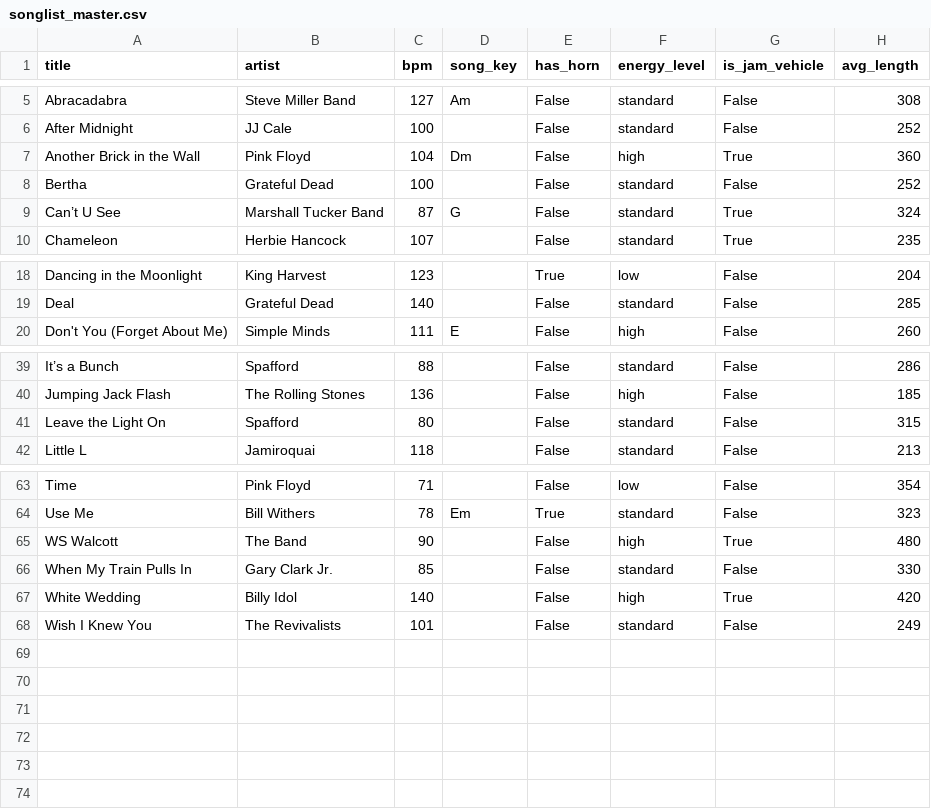
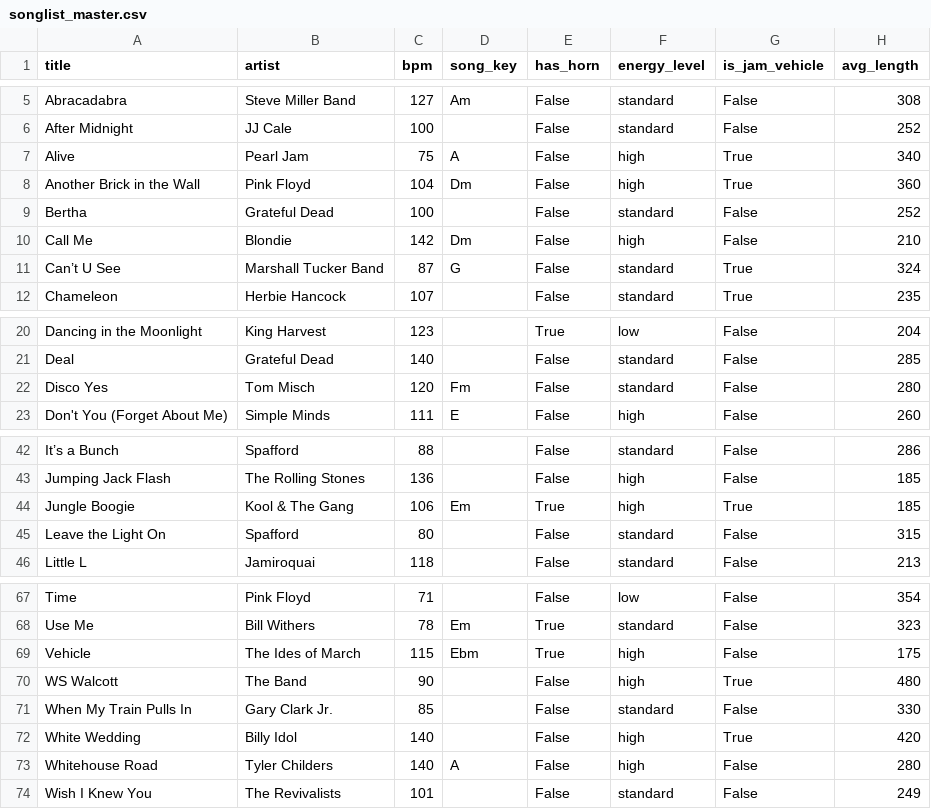
Before and after one commit to Andrew-Novokhatny/The_Conspiracy_Hub, a CSV file: buckingham_conspiracy/songlist/Buckingham_Conspiracy_Song_List/songlist_master.csv, drawn as a sheet; only a part is shown, gaps mark what is left out.

Commit message:
Add 6 songs and lyrics (Vehicle, Whitehouse Road, Call Me, Jungle Boogie, Disco Yes, Alive)

```diff
--- a/buckingham_conspiracy/songlist/Buckingham_Conspiracy_Song_List/songlist_master.csv
+++ b/buckingham_conspiracy/songlist/Buckingham_Conspiracy_Song_List/songlist_master.csv
@@ -6,4 +6,6 @@ Abracadabra,Steve Miller Band,127,Am,False,standard,False,308
 After Midnight,JJ Cale,100,,False,standard,False,252
+Alive,Pearl Jam,75,A,False,high,True,340
 Another Brick in the Wall,Pink Floyd,104,Dm,False,high,True,360
 Bertha,Grateful Dead,100,,False,standard,False,252
+Call Me,Blondie,142,Dm,False,high,False,210
 Can’t U See,Marshall Tucker Band,87,G,False,standard,True,324
@@ -19,2 +21,3 @@ Dancing in the Moonlight,King Harvest,123,,True,low,False,204
 Deal,Grateful Dead,140,,False,standard,False,285
+Disco Yes,Tom Misch,120,Fm,False,standard,False,280
 Don't You (Forget About Me),Simple Minds,111,E,False,high,False,260
@@ -40,2 +43,3 @@ It’s a Bunch,Spafford,88,,False,standard,False,286
 Jumping Jack Flash,The Rolling Stones,136,,False,high,False,185
+Jungle Boogie,Kool & The Gang,106,Em,True,high,True,185
 Leave the Light On,Spafford,80,,False,standard,False,315
@@ -64,2 +68,3 @@ Time,Pink Floyd,71,,False,low,False,354
 Use Me,Bill Withers,78,Em,True,standard,False,323
+Vehicle,The Ides of March,115,Ebm,True,high,False,175
 WS Walcott,The Band,90,,False,high,True,480
@@ -67,2 +72,3 @@ When My Train Pulls In,Gary Clark Jr.,85,,False,standard,False,330
 White Wedding,Billy Idol,140,,False,high,True,420
+Whitehouse Road,Tyler Childers,140,A,False,high,False,280
 Wish I Knew You,The Revivalists,101,,False,standard,False,249
```
Also changed, not shown: buckingham_conspiracy/songlist/songlist_master.csv, 9 other files.
